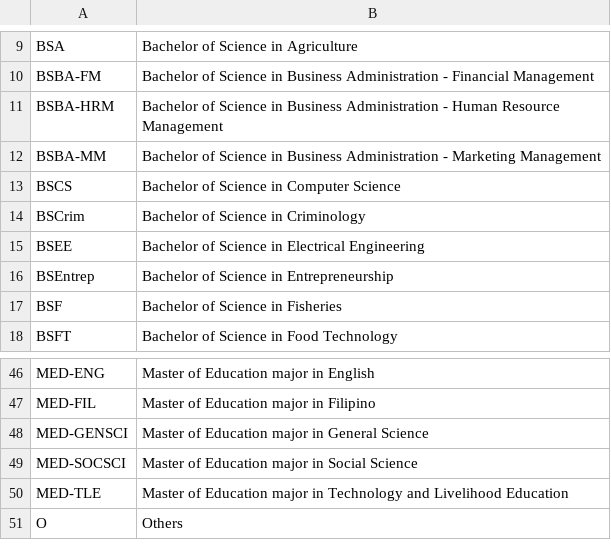
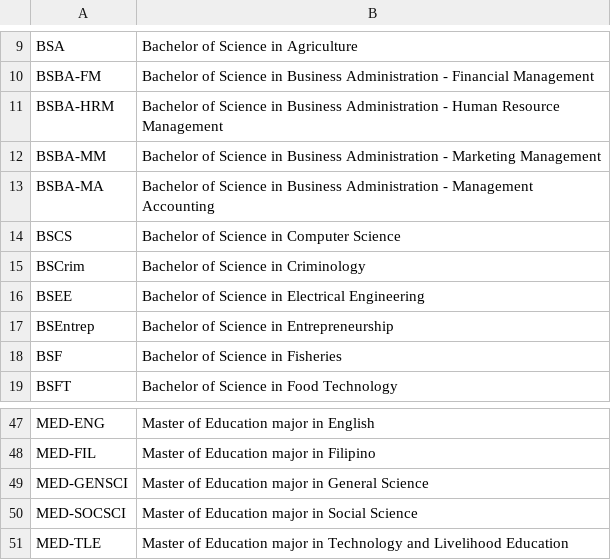
Before and after one commit to gsu-edu-ph-mis/alumni, a CSV file: scripts/install-data/courses.csv, drawn as a sheet; only a part is shown, gaps mark what is left out; removed rows and columns are numbered as before the commit, all else as after; the diff names each change by its address in the sheet, - before the commit and + after, or states it on an @@ line.

Commit message:
Updated the list of courses. Added the BSBA-MA program.

```diff
--- a/scripts/install-data/courses.csv
+++ b/scripts/install-data/courses.csv
+row 13: BSBA-MA | Bachelor of Science in Business Administration - Management Accounting
-row 51: O | Others
```
